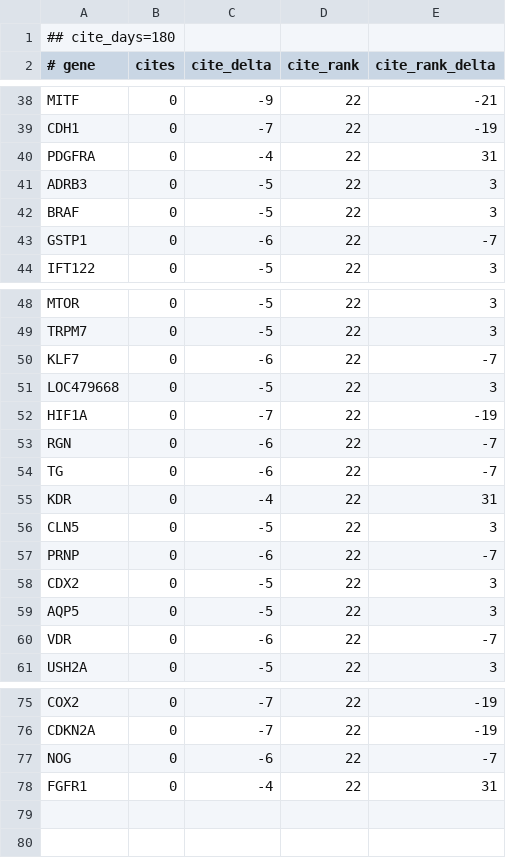
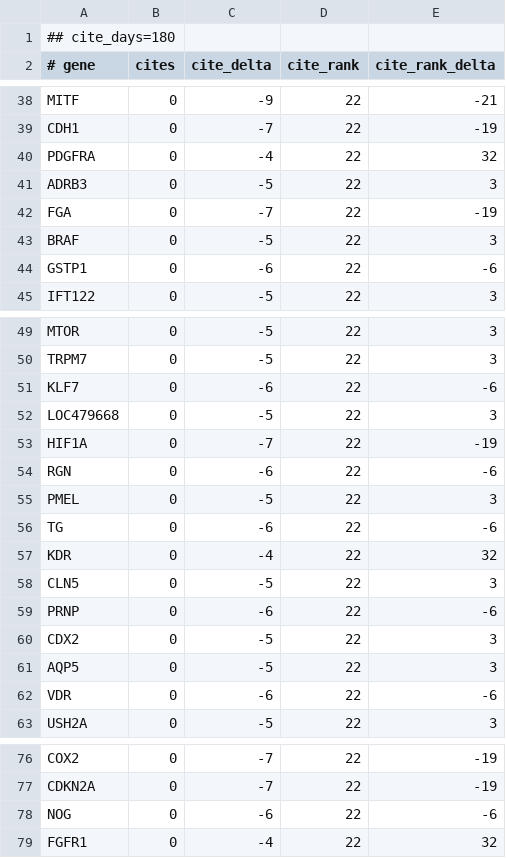
Before and after one commit to broadinstitute/gene-hints, a TSV file: data/canis-lupus-familiaris-pubmed-citations.tsv, drawn as a sheet; only a part is shown, gaps mark what is left out; the diff covers the shown part only.

```diff
--- a/data/canis-lupus-familiaris-pubmed-citations.tsv
+++ b/data/canis-lupus-familiaris-pubmed-citations.tsv
@@ -39,6 +39,7 @@ MITF	0	-9	22	-21
 CDH1	0	-7	22	-19
-PDGFRA	0	-4	22	31
+PDGFRA	0	-4	22	32
 ADRB3	0	-5	22	3
+FGA	0	-7	22	-19
 BRAF	0	-5	22	3
-GSTP1	0	-6	22	-7
+GSTP1	0	-6	22	-6
 IFT122	0	-5	22	3
@@ -49,13 +50,14 @@ MTOR	0	-5	22	3
 TRPM7	0	-5	22	3
-KLF7	0	-6	22	-7
+KLF7	0	-6	22	-6
 LOC479668	0	-5	22	3
 HIF1A	0	-7	22	-19
-RGN	0	-6	22	-7
-TG	0	-6	22	-7
-KDR	0	-4	22	31
+RGN	0	-6	22	-6
+PMEL	0	-5	22	3
+TG	0	-6	22	-6
+KDR	0	-4	22	32
 CLN5	0	-5	22	3
-PRNP	0	-6	22	-7
+PRNP	0	-6	22	-6
 CDX2	0	-5	22	3
 AQP5	0	-5	22	3
-VDR	0	-6	22	-7
+VDR	0	-6	22	-6
 USH2A	0	-5	22	3
@@ -76,3 +77,3 @@ COX2	0	-7	22	-19
 CDKN2A	0	-7	22	-19
-NOG	0	-6	22	-7
-FGFR1	0	-4	22	31
+NOG	0	-6	22	-6
+FGFR1	0	-4	22	32
```
Also changed, not shown: 1 added row, 2 removed rows and 24 edited cells elsewhere in this file, data/homo-sapiens-gene-hints.tsv, data/mus-musculus-pubmed-citations.tsv, 1 other file.
